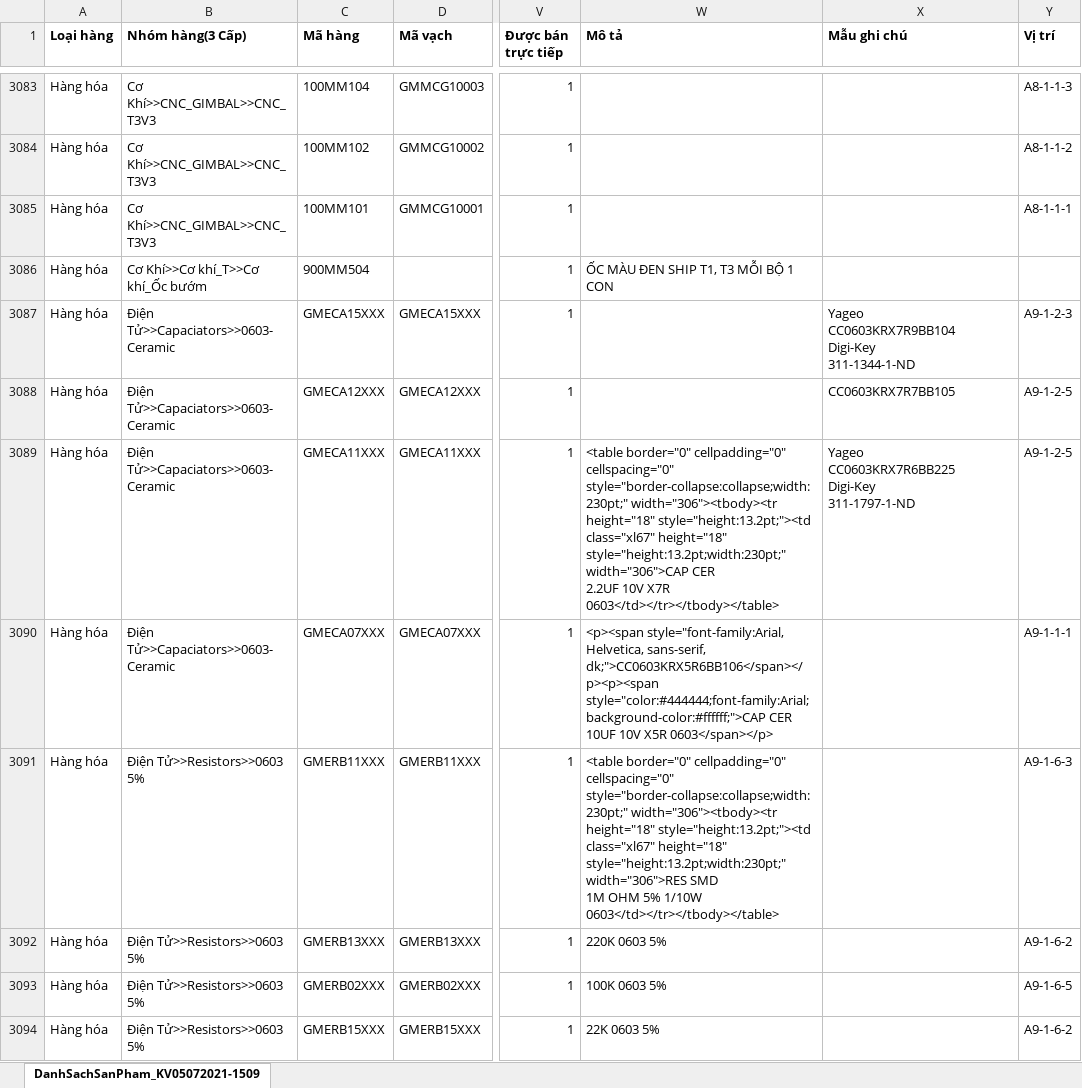
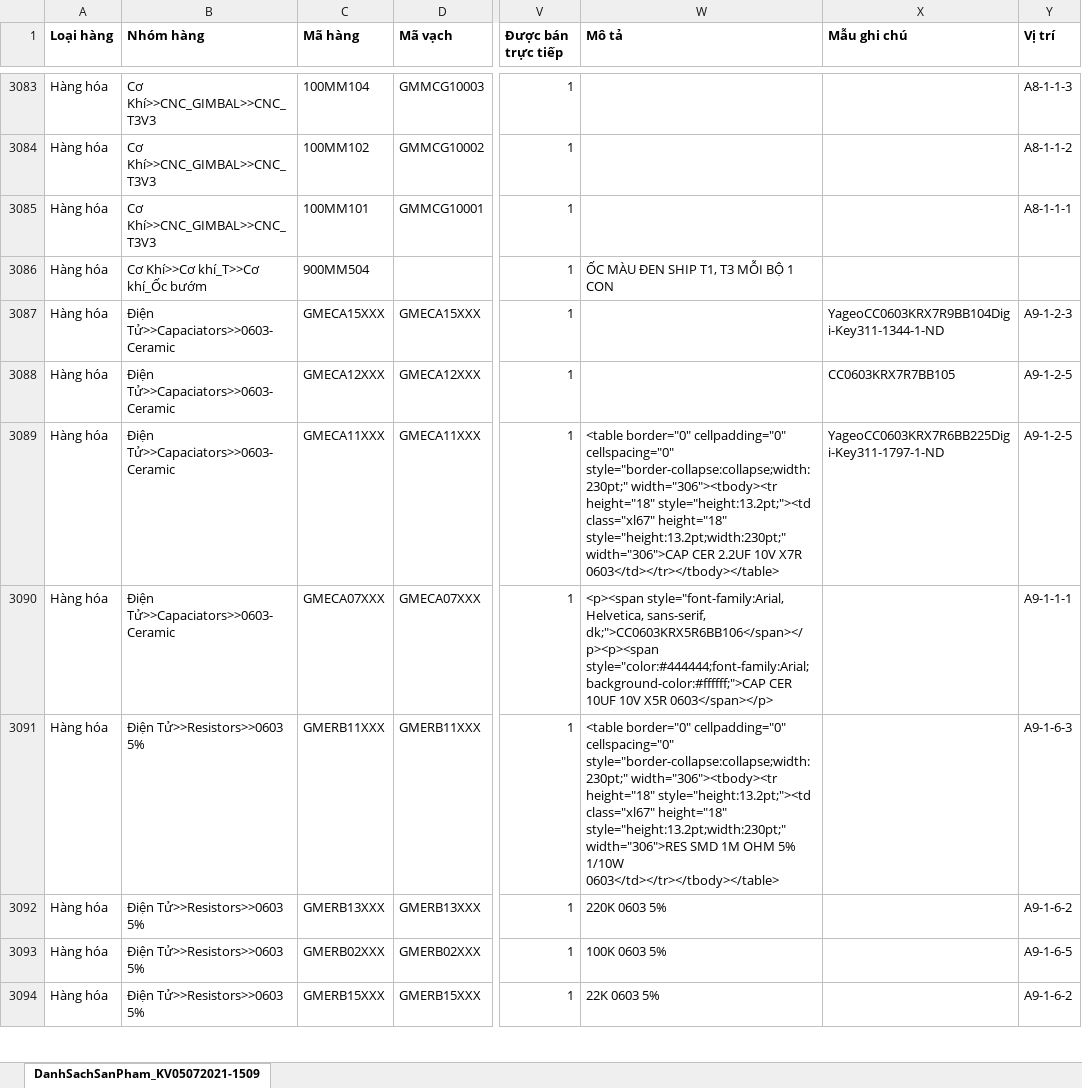
Before and after one commit to khoaNgSoftwareGremsy/firebase, an Excel workbook: data.xlsx, sheet DanhSachSanPham_KV05072021-1509, drawn as a sheet; only a part is shown, gaps mark what is left out; values as stored, in another font and other column widths than the file's, no borders; table styles not drawn; ↵ is a line break in a cell; the diff covers the shown part only; the diff names each change by its address in the sheet, - before the commit and + after, or states it on an @@ line.

```diff
--- a/data.xlsx (sheet DanhSachSanPham_KV05072021-1509)
+++ b/data.xlsx (sheet DanhSachSanPham_KV05072021-1509)
-B1: Nhóm hàng(3 Cấp)
+B1: Nhóm hàng
-X3087 (Mẫu ghi chú): Yageo ↵ CC0603KRX7R9BB104 ↵ Digi-Key ↵ 311-1344-1-ND
+X3087 (Mẫu ghi chú): YageoCC0603KRX7R9BB104Digi-Key311-1344-1-ND
-W3089 (Mô tả): …X7R 0603</td></tr></tbody></table>
+W3089 (Mô tả): …X7R 0603</td></tr></tbody></table>
-X3089 (Mẫu ghi chú): Yageo ↵ CC0603KRX7R6BB225 ↵ Digi-Key ↵ 311-1797-1-ND
+X3089 (Mẫu ghi chú): YageoCC0603KRX7R6BB225Digi-Key311-1797-1-ND
-W3091 (Mô tả): …1/10W 0603</td></tr></tbody></table>
+W3091 (Mô tả): …1/10W 0603</td></tr></tbody></table>
```
Also changed, not shown: 77 edited cells elsewhere in this sheet, 5 other files.
